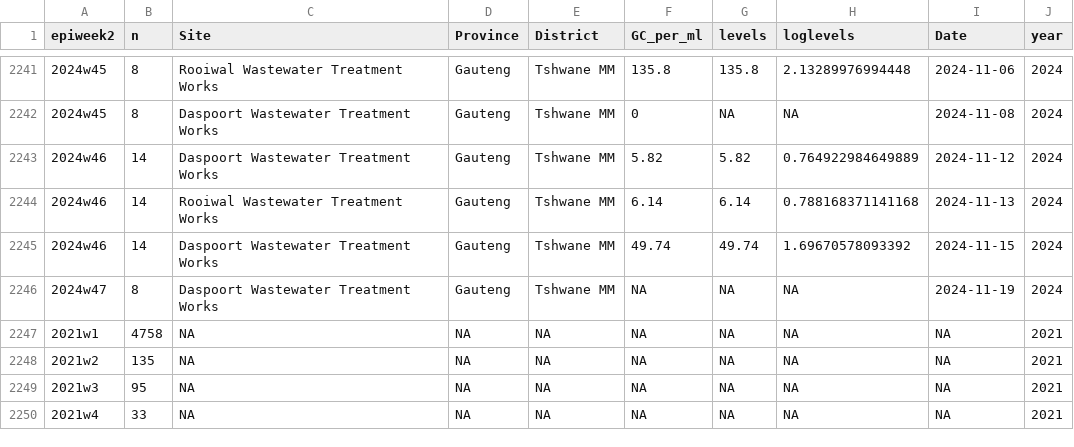
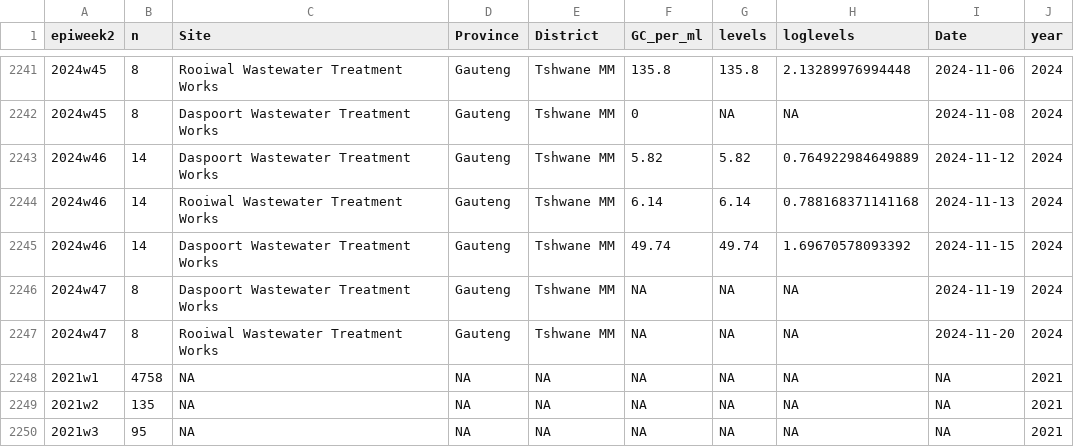
Before and after one commit to NICD-Wastewater-Genomics/NICD-Dash-Data, a CSV file: provincial_cases_vs_levels.csv, drawn as a sheet; only a part is shown, gaps mark what is left out; the shorter side is filled out with more unchanged rows; the diff names each change by its address in the sheet, - before the commit and + after, or states it on an @@ line.

Commit message:
Quantitative data update

```diff
--- a/provincial_cases_vs_levels.csv
+++ b/provincial_cases_vs_levels.csv
+row 2247: 2024w47 | 8 | Rooiwal Wastewater Treatment Works | Gauteng | Tshwane MM | NA | NA | NA | 2024-11-20 | 2024
```
Also changed, not shown: rsa_cases_vs_levels.csv.
